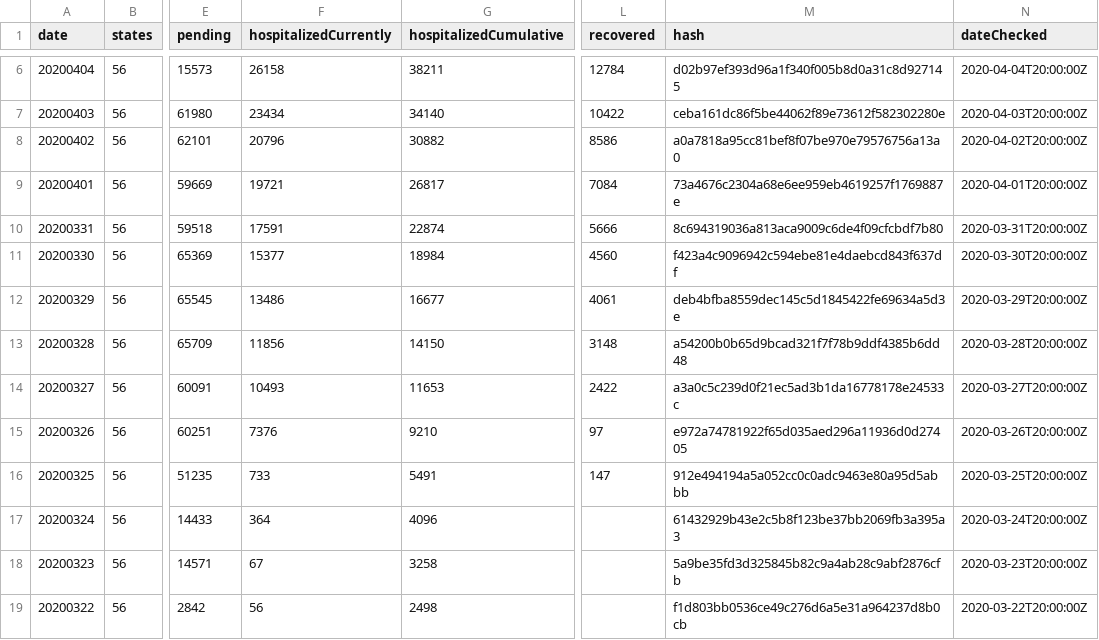
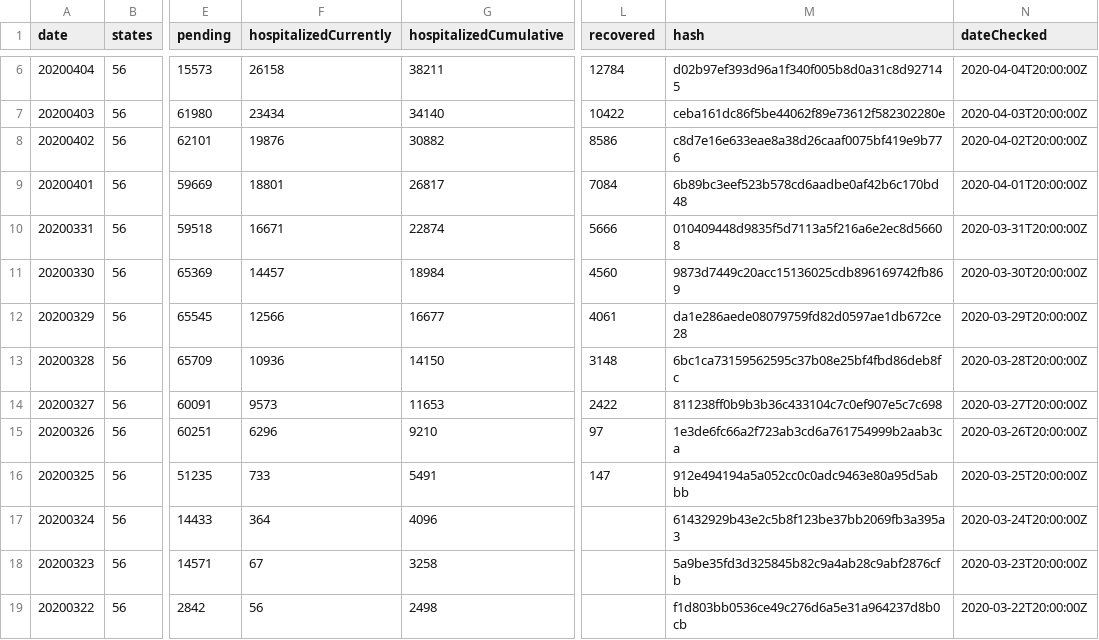
Before and after one commit to smike/covid-tracking-data, a CSV file: data/us_daily.csv, drawn as a sheet; only a part is shown, gaps mark what is left out; the diff names each change by its address in the sheet, - before the commit and + after, or states it on an @@ line.

```diff
--- a/data/us_daily.csv
+++ b/data/us_daily.csv
-F8 (hospitalizedCurrently): 20796
+F8 (hospitalizedCurrently): 19876
-M8 (hash): a0a7818a95cc81bef8f07be970e79576756a13a0
+M8 (hash): c8d7e16e633eae8a38d26caaf0075bf419e9b776
-F9 (hospitalizedCurrently): 19721
+F9 (hospitalizedCurrently): 18801
-M9 (hash): 73a4676c2304a68e6ee959eb4619257f1769887e
+M9 (hash): 6b89bc3eef523b578cd6aadbe0af42b6c170bd48
-F10 (hospitalizedCurrently): 17591
+F10 (hospitalizedCurrently): 16671
-M10 (hash): 8c694319036a813aca9009c6de4f09cfcbdf7b80
+M10 (hash): 010409448d9835f5d7113a5f216a6e2ec8d56608
-F11 (hospitalizedCurrently): 15377
+F11 (hospitalizedCurrently): 14457
-M11 (hash): f423a4c9096942c594ebe81e4daebcd843f637df
+M11 (hash): 9873d7449c20acc15136025cdb896169742fb869
-F12 (hospitalizedCurrently): 13486
+F12 (hospitalizedCurrently): 12566
-M12 (hash): deb4bfba8559dec145c5d1845422fe69634a5d3e
+M12 (hash): da1e286aede08079759fd82d0597ae1db672ce28
-F13 (hospitalizedCurrently): 11856
+F13 (hospitalizedCurrently): 10936
-M13 (hash): a54200b0b65d9bcad321f7f78b9ddf4385b6dd48
+M13 (hash): 6bc1ca73159562595c37b08e25bf4fbd86deb8fc
-F14 (hospitalizedCurrently): 10493
+F14 (hospitalizedCurrently): 9573
-M14 (hash): a3a0c5c239d0f21ec5ad3b1da16778178e24533c
+M14 (hash): 811238ff0b9b3b36c433104c7c0ef907e5c7c698
-F15 (hospitalizedCurrently): 7376
+F15 (hospitalizedCurrently): 6296
-M15 (hash): e972a74781922f65d035aed296a11936d0d27405
+M15 (hash): 1e3de6fc66a2f723ab3cd6a761754999b2aab3ca
```
Also changed, not shown: 1 other file.
